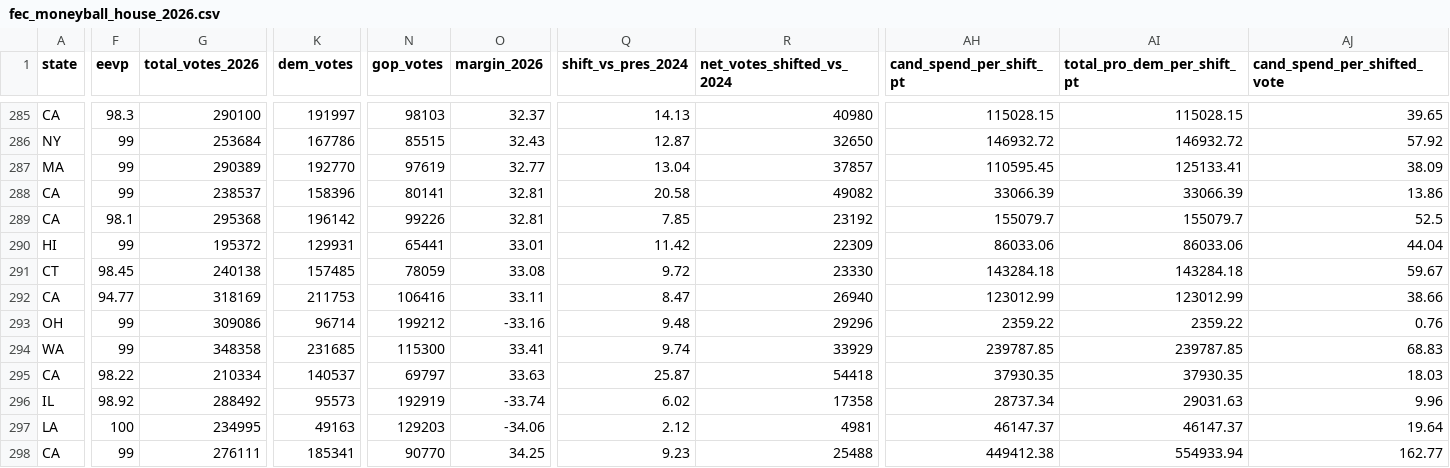
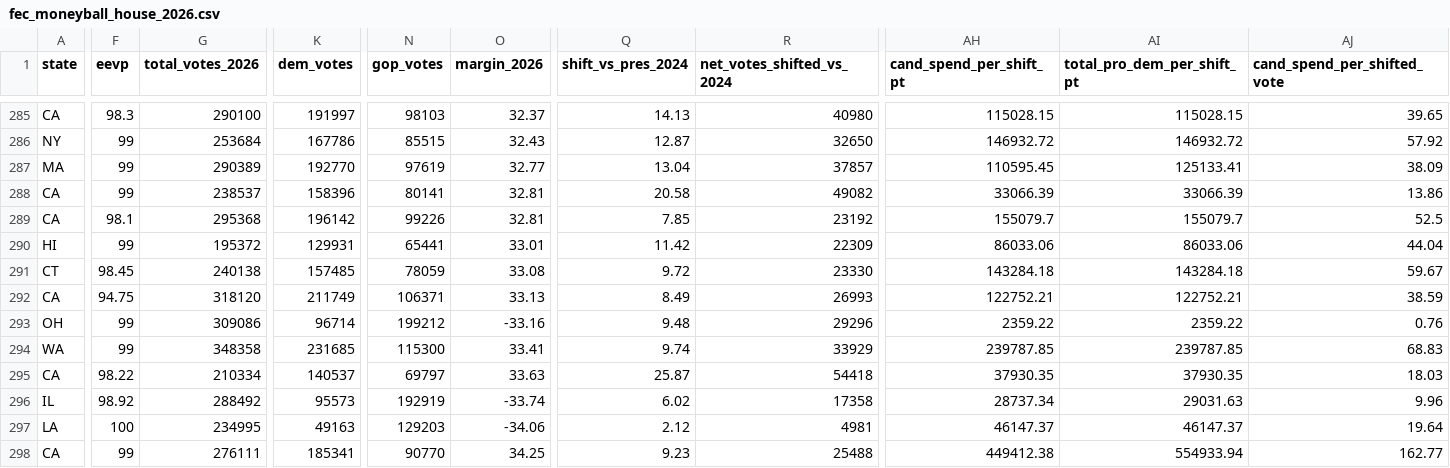
Before and after one commit to mike10010100/elections-2026, a CSV file: site_data/fec_moneyball_house_2026.csv, drawn as a sheet; only a part is shown, gaps mark what is left out; the diff covers the shown part only; the diff names each change by its address in the sheet, - before the commit and + after, or states it on an @@ line.

Commit message:
chore(data): auto-update live 2026 election results & analysis charts

```diff
--- a/site_data/fec_moneyball_house_2026.csv
+++ b/site_data/fec_moneyball_house_2026.csv
-F292 (eevp): 94.77
+F292 (eevp): 94.75
-G292 (total_votes_2026): 318169
+G292 (total_votes_2026): 318120
-K292 (dem_votes): 211753
+K292 (dem_votes): 211749
-N292 (gop_votes): 106416
+N292 (gop_votes): 106371
-O292 (margin_2026): 33.11
+O292 (margin_2026): 33.13
-Q292 (shift_vs_pres_2024): 8.47
+Q292 (shift_vs_pres_2024): 8.49
-R292 (net_votes_shifted_vs_2024): 26940
+R292 (net_votes_shifted_vs_2024): 26993
-AH292 (cand_spend_per_shift_pt): 123012.99
+AH292 (cand_spend_per_shift_pt): 122752.21
-AI292 (total_pro_dem_per_shift_pt): 123012.99
+AI292 (total_pro_dem_per_shift_pt): 122752.21
-AJ292 (cand_spend_per_shifted_vote): 38.66
+AJ292 (cand_spend_per_shifted_vote): 38.59
```
Also changed, not shown: 1 edited cell elsewhere in this file, 12 other files.
